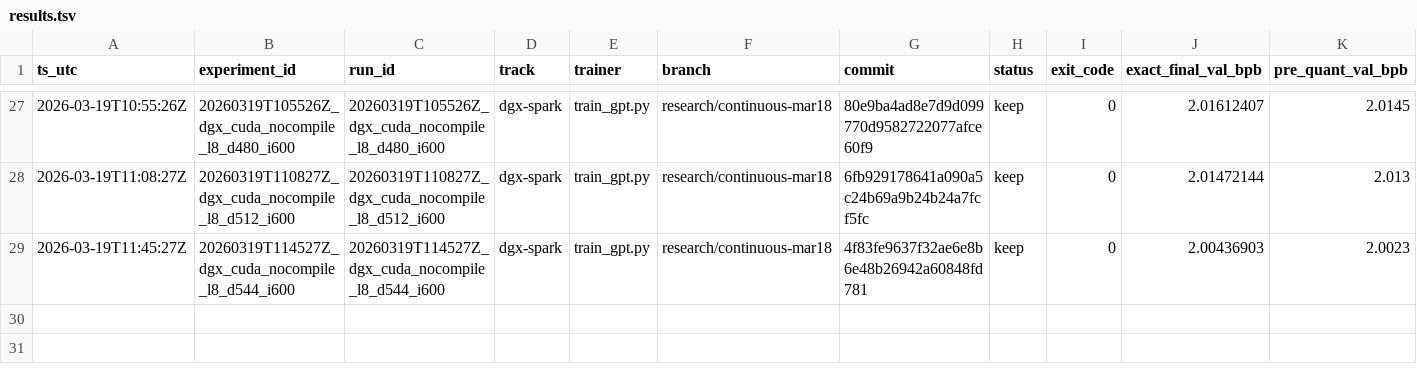
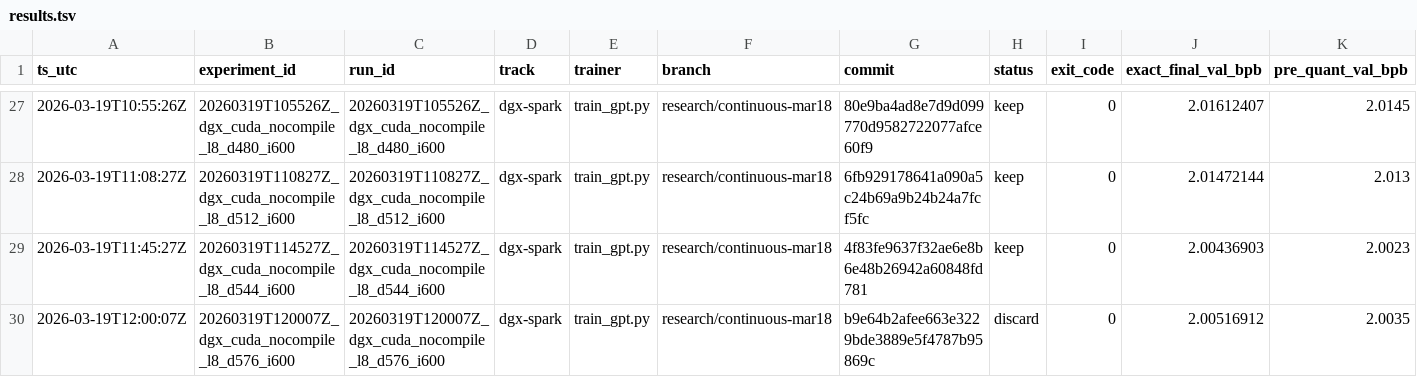
Before and after one commit to Hilo-Hilo/parameter-golf, a TSV file: results/results.tsv, drawn as a sheet; only a part is shown, gaps mark what is left out; rows hold the shown columns only; the diff names each change by its address in the sheet, - before the commit and + after, or states it on an @@ line.

```diff
--- a/results/results.tsv
+++ b/results/results.tsv
+row 30: 2026-03-19T12:00:07Z | 20260319T120007Z_dgx_cuda_nocompile_l8_d576_i600 | 20260319T120007Z_dgx_cuda_nocompile_l8_d576_i600 | dgx-spark | train_gpt.py | research/continuous-mar18 | b9e64b2afee663e3229bde3889e5f4787b95869c | discard | 0 | 2.00516912 | 2.0035
```
Also changed, not shown: 1 other file.
